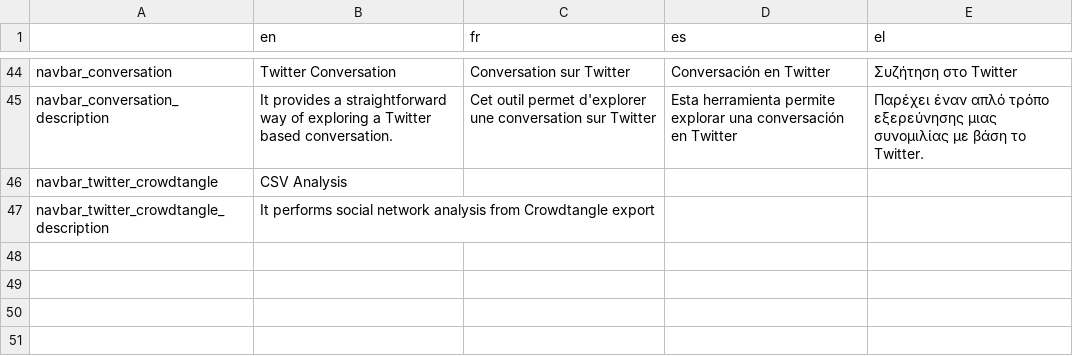
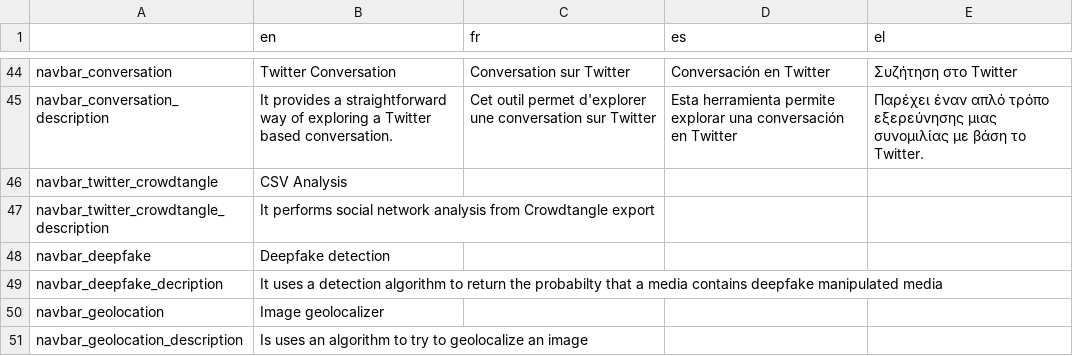
Before and after one commit to Xelgen/InVID-Translations, a TSV file: components/NavItems/tools/Alltools.tsv, drawn as a sheet; only a part is shown, gaps mark what is left out.

Commit message:
Added deepfake and geolocalizer

```diff
--- a/components/NavItems/tools/Alltools.tsv
+++ b/components/NavItems/tools/Alltools.tsv
@@ -47 +47,5 @@ navbar_twitter_crowdtangle	CSV Analysis
 navbar_twitter_crowdtangle_description	It performs social network analysis from Crowdtangle export			
+navbar_deepfake	Deepfake detection			
+navbar_deepfake_decription	It uses a detection algorithm to return the probabilty that a media contains deepfake manipulated media			
+navbar_geolocation	Image geolocalizer			
+navbar_geolocation_description	Is uses an algorithm to try to geolocalize an image			
```
